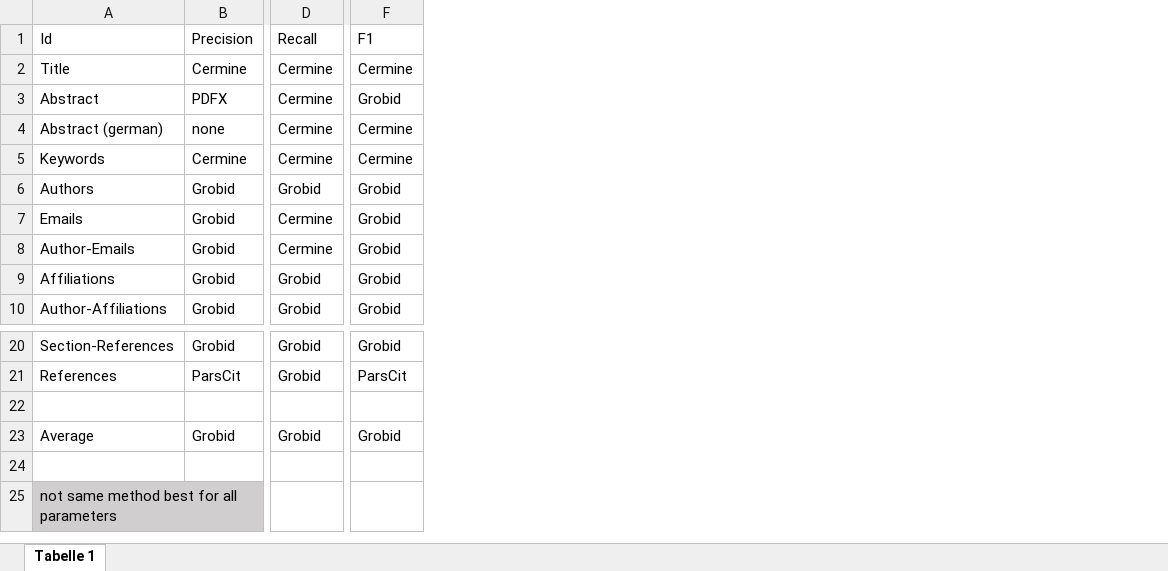
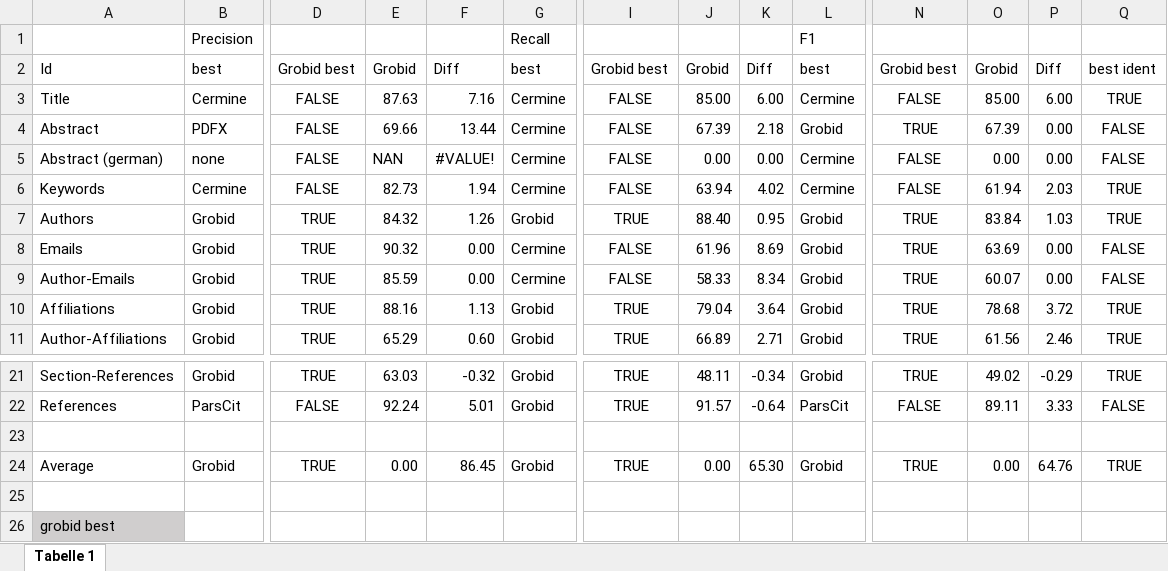
Before and after one commit to purker/MethodDemosGit, an Excel workbook: MethodDemos/output/statistics/all-best-method-per-evaltype-publication-statistics.xlsx, sheet Tabelle 1, drawn as a sheet; only a part is shown, gaps mark what is left out; values as stored, in another font and other column widths than the file's, no borders; conditional formats not drawn; addresses are those after the commit; rows hold the shown columns only; the diff names each change by its address in the sheet, - before the commit and + after, or states it on an @@ line.

Commit message:
statistics - adapted all-best and added grobid overview file

```diff
--- a/MethodDemos/output/statistics/all-best-method-per-evaltype-publication-statistics.xlsx (sheet Tabelle 1)
+++ b/MethodDemos/output/statistics/all-best-method-per-evaltype-publication-statistics.xlsx (sheet Tabelle 1)
+column D, rows 2-11: Grobid best | FALSE | FALSE | FALSE | FALSE | TRUE | TRUE | TRUE | TRUE | TRUE; rows 21-24: TRUE | FALSE |  | TRUE
+column E, rows 2-11: Grobid | 87.63 | 69.66 | NAN | 82.73 | 84.32 | 90.32 | 85.59 | 88.16 | 65.29; rows 21-24: 63.03 | 92.24 |  | 0.00
+column F, rows 2-11: Diff | 7.16 | 13.44 | #VALUE! | 1.94 | 1.26 | 0.00 | 0.00 | 1.13 | 0.60; rows 21-24: -0.32 | 5.01 |  | 86.45
+column I, rows 2-11: Grobid best | FALSE | FALSE | FALSE | FALSE | TRUE | FALSE | FALSE | TRUE | TRUE; rows 21-24: TRUE | TRUE |  | TRUE
+column J, rows 2-11: Grobid | 85.00 | 67.39 | 0.00 | 63.94 | 88.40 | 61.96 | 58.33 | 79.04 | 66.89; rows 21-24: 48.11 | 91.57 |  | 0.00
+column K, rows 2-11: Diff | 6.00 | 2.18 | 0.00 | 4.02 | 0.95 | 8.69 | 8.34 | 3.64 | 2.71; rows 21-24: -0.34 | -0.64 |  | 65.30
+column N, rows 2-11: Grobid best | FALSE | TRUE | FALSE | FALSE | TRUE | TRUE | TRUE | TRUE | TRUE; rows 21-24: TRUE | FALSE |  | TRUE
+column O, rows 2-11: Grobid | 85.00 | 67.39 | 0.00 | 61.94 | 83.84 | 63.69 | 60.07 | 78.68 | 61.56; rows 21-24: 49.02 | 89.11 |  | 0.00
+column P, rows 2-11: Diff | 6.00 | 0.00 | 0.00 | 2.03 | 1.03 | 0.00 | 0.00 | 3.72 | 2.46; rows 21-24: -0.29 | 3.33 |  | 64.76
+column Q, rows 2-11: best ident | TRUE | FALSE | FALSE | TRUE | TRUE | FALSE | FALSE | TRUE | TRUE; rows 21-24: TRUE | FALSE |  | TRUE
+row 1:  | Precision |  |  |  | Recall |  |  |  | F1
-B2: Precision
+B2: best
-G2: Recall
+G2: best
-L2: F1
+L2: best
-A26: not same method best for all parameters
+A26: grobid best
```
Also changed, not shown: formulas that keep their value, MethodDemos/output/statistics/all-best-method-per-evaltype-reference-statistics.xlsx, 4 other files.
